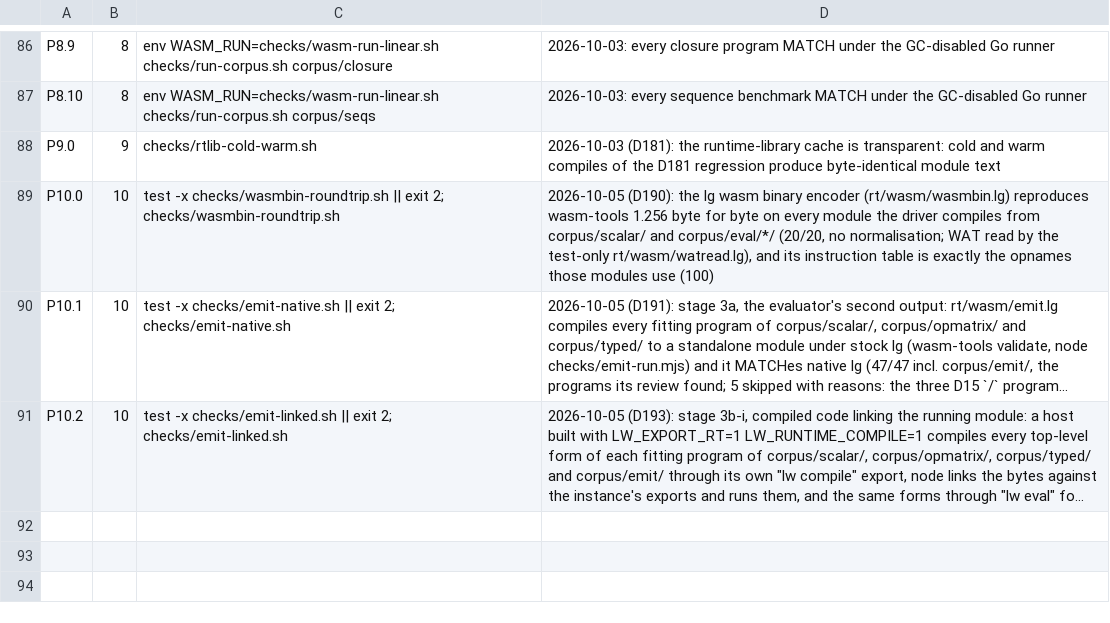
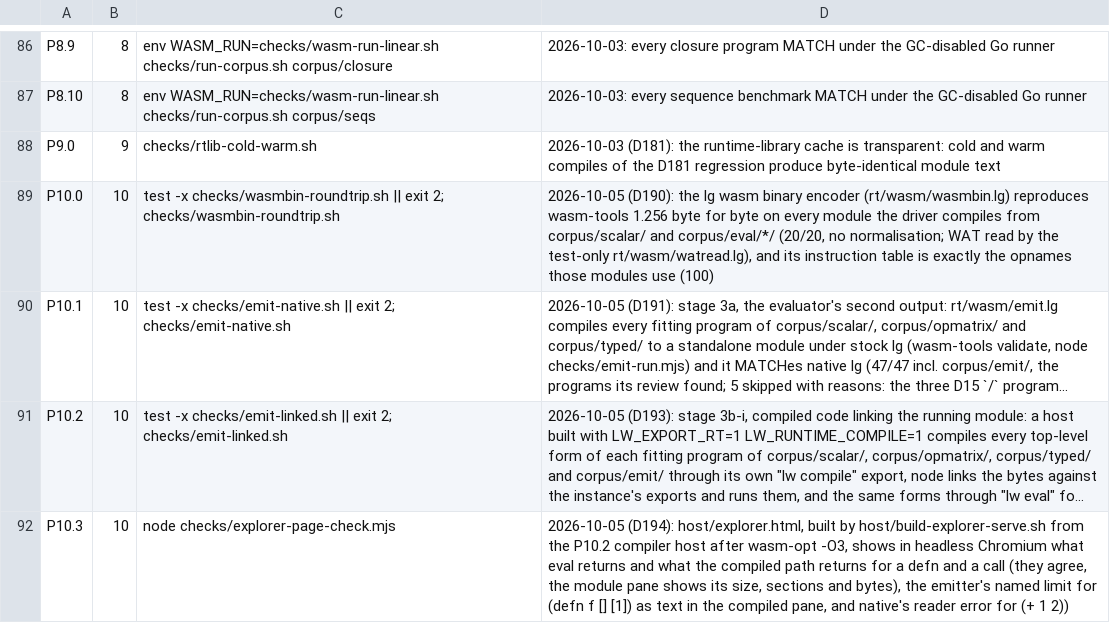
Before and after one commit to mparrett/let-go-wasmgc, a TSV file: checks/items.tsv, drawn as a sheet; only a part is shown, gaps mark what is left out; long unchanged cells end in …; the diff names each change by its address in the sheet, - before the commit and + after, or states it on an @@ line.

```diff
--- a/checks/items.tsv
+++ b/checks/items.tsv
+row 92: P10.3 | 10 | node checks/explorer-page-check.mjs | 2026-10-05 (D194): host/explorer.html, built by host/build-explorer-serve.sh from the P10.2 compiler host after wasm-opt -O3, shows in headless Chromium what eval returns and what the compiled path returns for a defn and a call (they agree, the module pane shows its size, sections and bytes), the emitter's named limit for (defn f [] [1]) as text in the compiled pane, and native's reader error for (+ 1 2))
```
Also changed, not shown: 3 other files.
